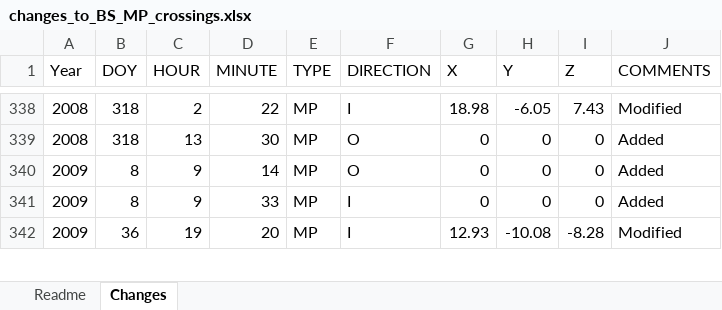
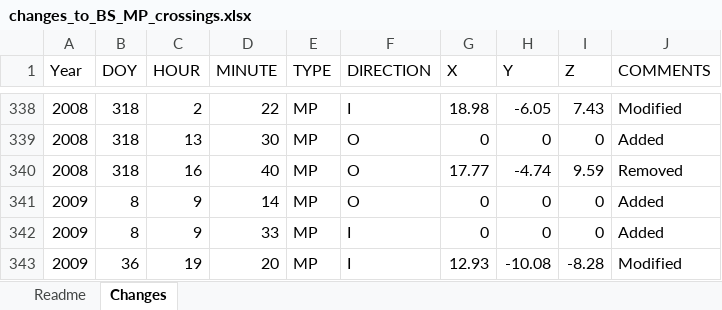
Before and after one commit to ikitcheng/BS_MP_Crossings_Cassini, an Excel workbook: dataset/changes_to_BS_MP_crossings.xlsx, sheet Changes, drawn as a sheet; only a part is shown, gaps mark what is left out; values as stored, in another font and other column widths than the file's, no borders; the diff names each change by its address in the sheet, - before the commit and + after, or states it on an @@ line.

Commit message:
Removed duplicated outbound MP crossing changed .txt file to .csv file for the master crossing list and added header

```diff
--- a/dataset/changes_to_BS_MP_crossings.xlsx (sheet Changes)
+++ b/dataset/changes_to_BS_MP_crossings.xlsx (sheet Changes)
+row 340: 2008 | 318 | 16 | 40 | MP | O | 17.77 | -4.74 | 9.59 | Removed
```
Also changed, not shown: 2 other files.
